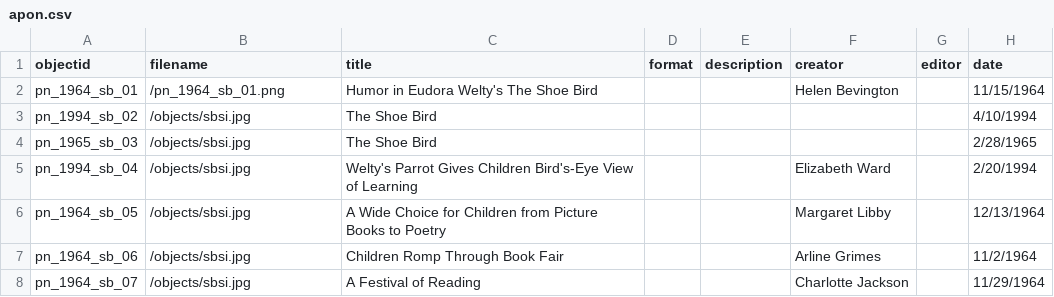
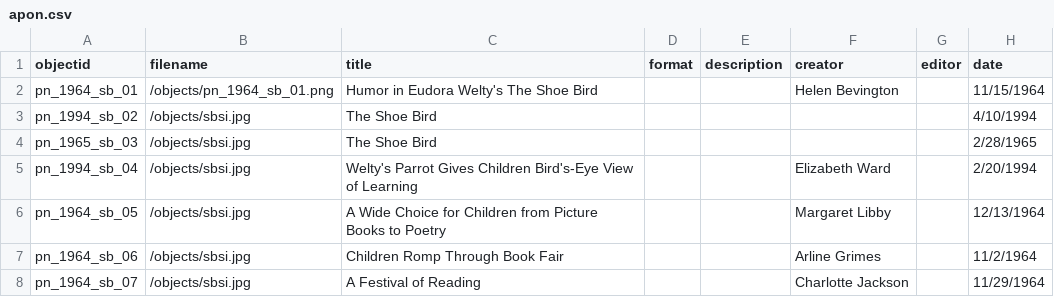
Before and after one commit to pickawm/pieceofnews, a CSV file: _data/apon.csv, drawn as a sheet; only a part is shown; the diff names each change by its address in the sheet, - before the commit and + after, or states it on an @@ line.

Commit message:
Update apon.csv
Update image location

```diff
--- a/_data/apon.csv
+++ b/_data/apon.csv
-B2 (filename): /pn_1964_sb_01.png
+B2 (filename): /objects/pn_1964_sb_01.png
```
